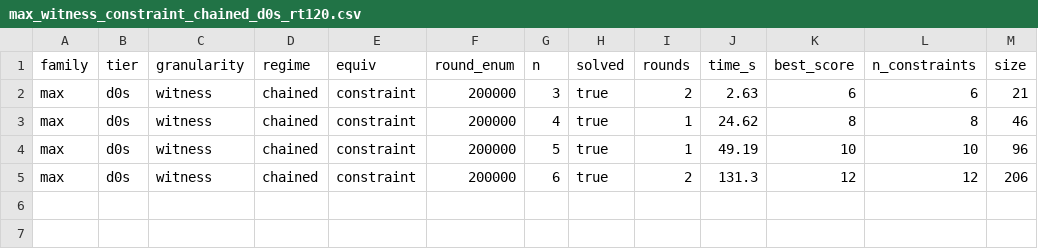
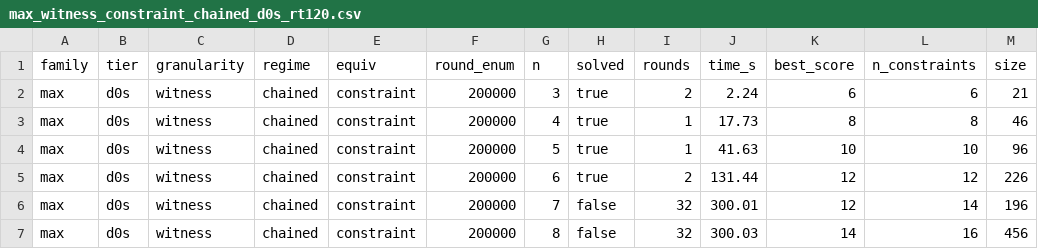
Before and after one commit to Rav0702/CEGIS, a CSV file: results/suite/max_witness_constraint_chained_d0s_rt120.csv, drawn as a sheet.

Commit message:
Witness at 120s rounds: max_6 vs split's max_9, and the resolution-dial pattern
Over-decomposing the spec costs three steps once the round structure is right, by
the same mechanism as the other resolution axes: finer abstraction means less bank
collapse and more combine work, coarser means the needed program gets discarded.

```diff
--- a/results/suite/max_witness_constraint_chained_d0s_rt120.csv
+++ b/results/suite/max_witness_constraint_chained_d0s_rt120.csv
@@ -1,5 +1,7 @@
 family,tier,granularity,regime,equiv,round_enum,n,solved,rounds,time_s,best_score,n_constraints,size
-max,d0s,witness,chained,constraint,200000,3,true,2,2.63,6,6,21
-max,d0s,witness,chained,constraint,200000,4,true,1,24.62,8,8,46
-max,d0s,witness,chained,constraint,200000,5,true,1,49.19,10,10,96
-max,d0s,witness,chained,constraint,200000,6,true,2,131.3,12,12,206
+max,d0s,witness,chained,constraint,200000,3,true,2,2.24,6,6,21
+max,d0s,witness,chained,constraint,200000,4,true,1,17.73,8,8,46
+max,d0s,witness,chained,constraint,200000,5,true,1,41.63,10,10,96
+max,d0s,witness,chained,constraint,200000,6,true,2,131.44,12,12,226
+max,d0s,witness,chained,constraint,200000,7,false,32,300.01,12,14,196
+max,d0s,witness,chained,constraint,200000,8,false,32,300.03,14,16,456
```
Also changed, not shown: results/suite/array_search_both_chained_rt120.csv, 3 other files.
